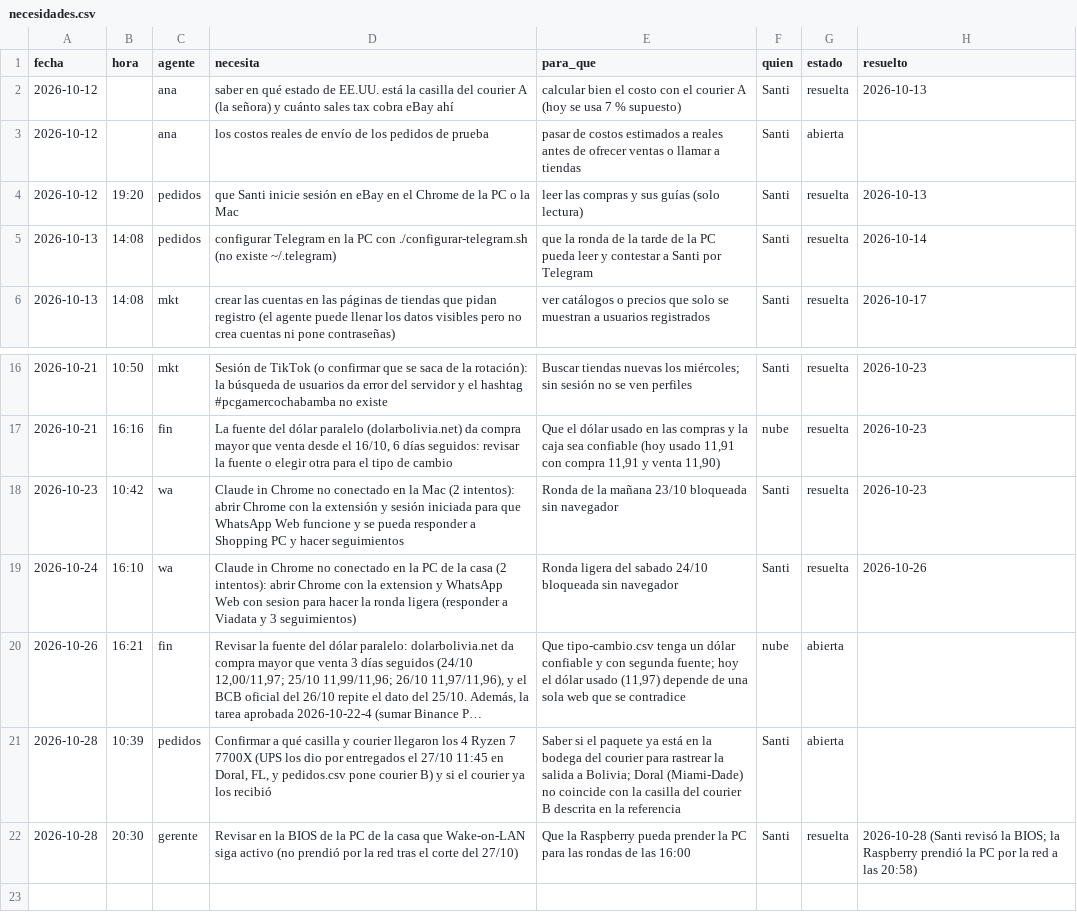
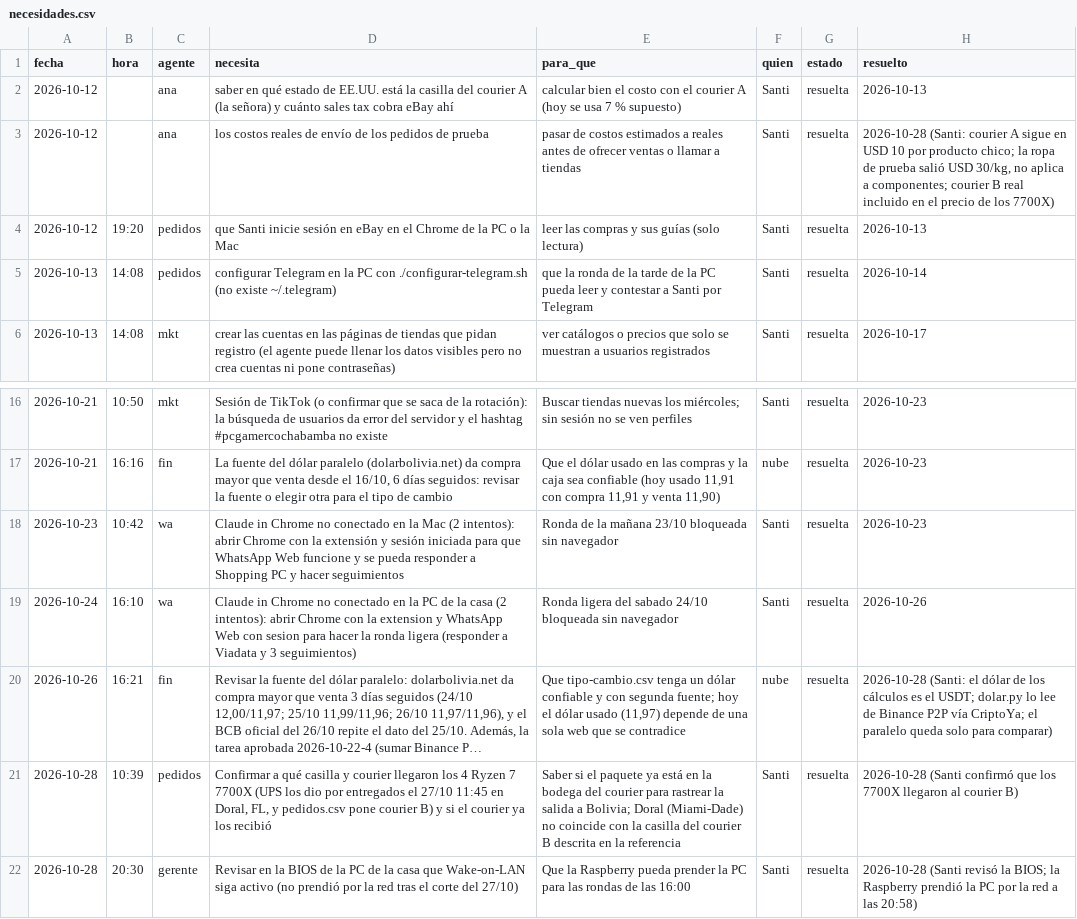
Before and after one commit to Santi491/Claude-, a CSV file: necesidades.csv, drawn as a sheet; only a part is shown, gaps mark what is left out; long unchanged cells end in …; the diff names each change by its address in the sheet, - before the commit and + after, or states it on an @@ line.

```diff
--- a/necesidades.csv
+++ b/necesidades.csv
-G3 (estado): abierta
+G3 (estado): resuelta
-H3 (resuelto): (empty)
+H3 (resuelto): 2026-10-28 (Santi: courier A sigue en USD 10 por producto chico; la ropa de prueba salió USD 30/kg, no aplica a componentes; courier B real incluido en el precio de los 7700X)
-G20:G21 (estado): abierta
+G20:G21 (estado): resuelta
-H20 (resuelto): (empty)
+H20 (resuelto): 2026-10-28 (Santi: el dólar de los cálculos es el USDT; dolar.py lo lee de Binance P2P vía CriptoYa; el paralelo queda solo para comparar)
-H21 (resuelto): (empty)
+H21 (resuelto): 2026-10-28 (Santi confirmó que los 7700X llegaron al courier B)
```
Also changed, not shown: actividad.csv, memoria-gerente.csv, 18 other files.
